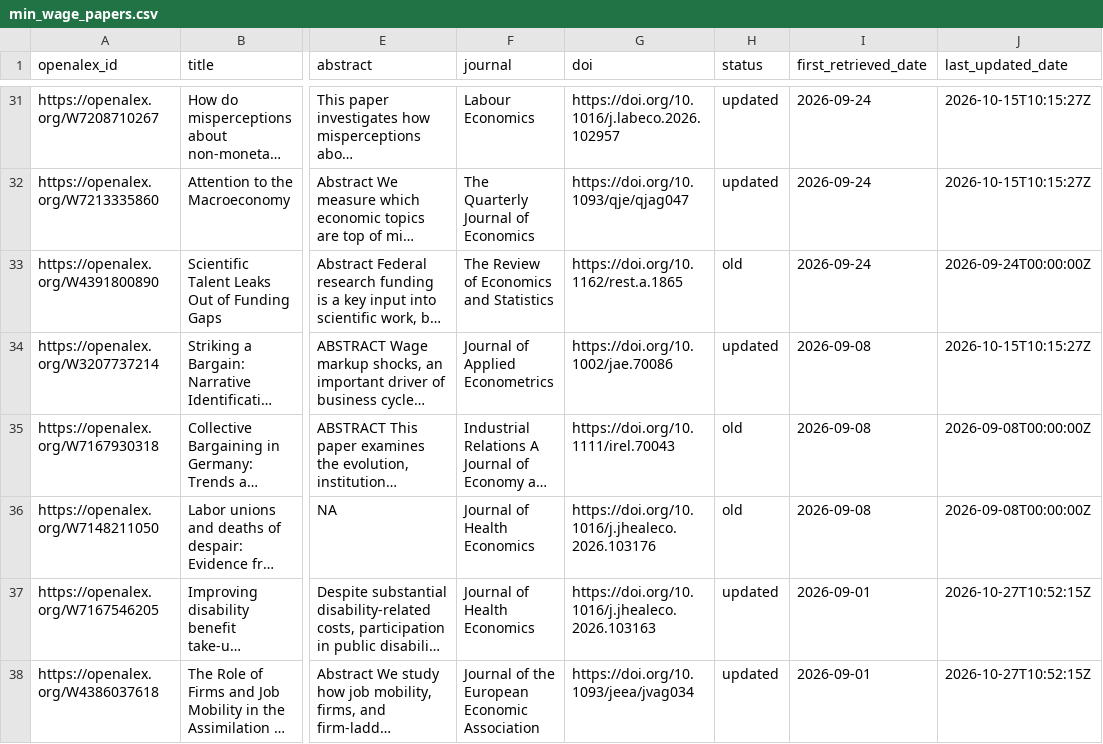
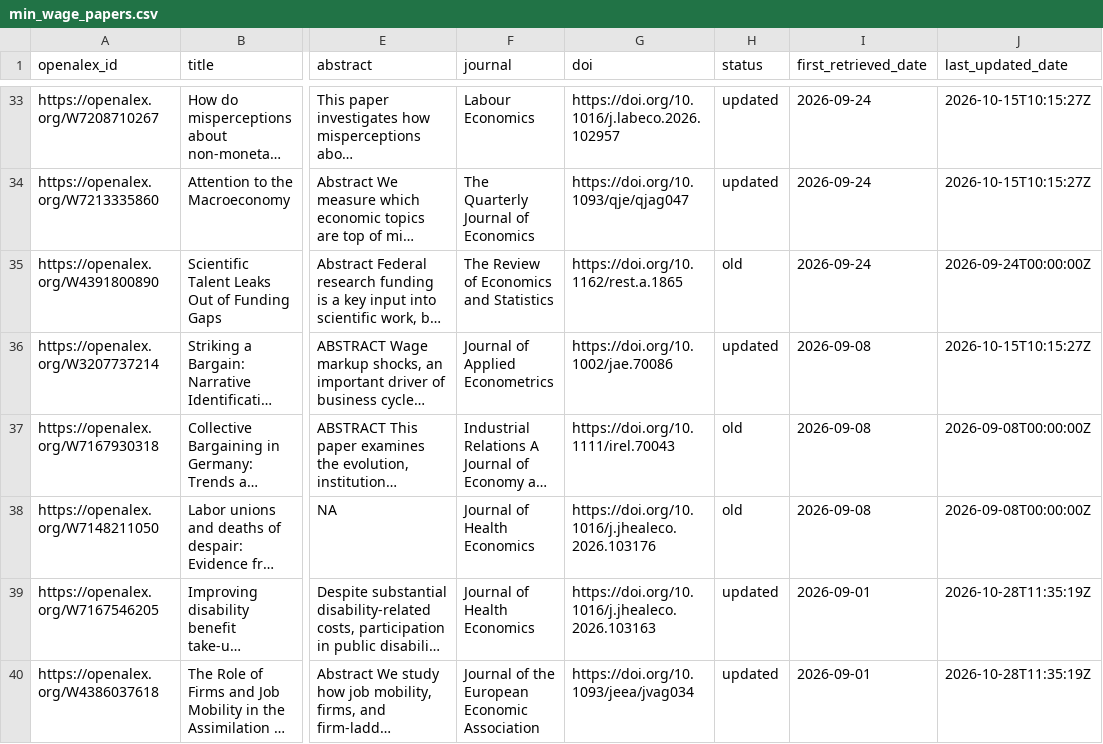
Before and after one commit to benzipperer/new_mw_papers, a CSV file: min_wage_papers.csv, drawn as a sheet; only a part is shown, gaps mark what is left out; long unchanged cells end in …; addresses are those after the commit; the diff covers the shown part only; the diff names each change by its address in the sheet, - before the commit and + after, or states it on an @@ line.

```diff
--- a/min_wage_papers.csv
+++ b/min_wage_papers.csv
-J39:J40 (last_updated_date): 2026-10-27T10:52:15Z
+J39:J40 (last_updated_date): 2026-10-28T11:35:19Z
```
Also changed, not shown: 4 added rows, 2 removed rows and 6 edited cells elsewhere in this file, min_wage_papers_to_email.csv.
